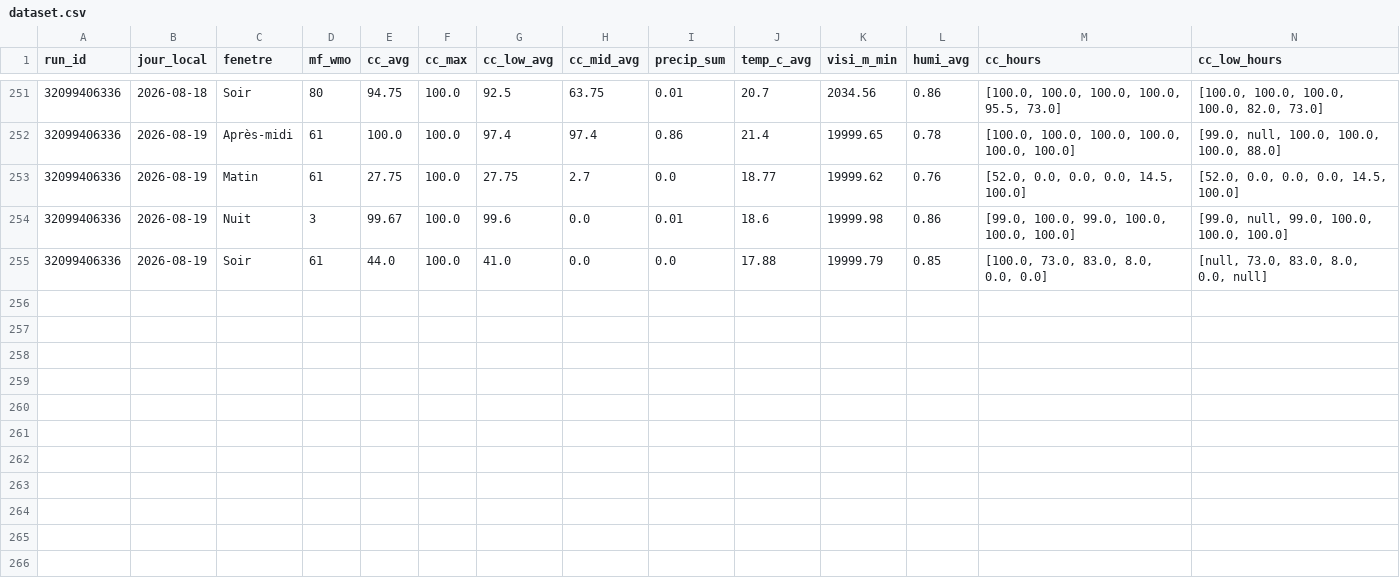
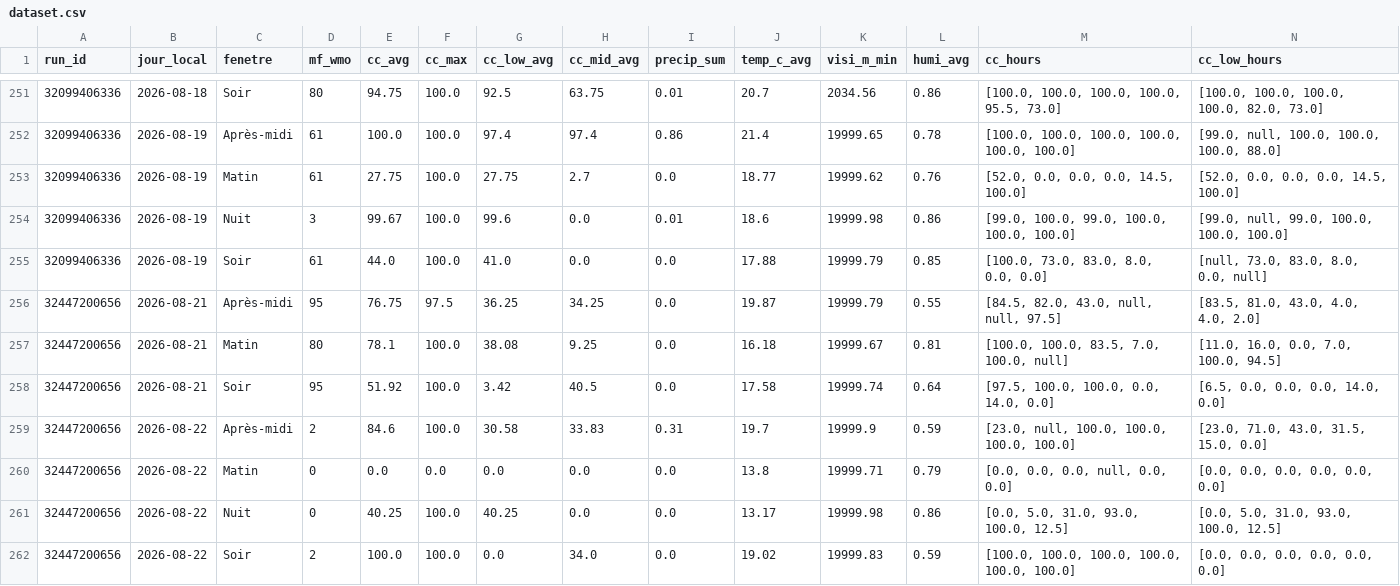
Before and after one commit to atantet/meteo, a CSV file: data/calibration/dataset.csv, drawn as a sheet; only a part is shown, gaps mark what is left out; rows hold the shown columns only; the diff names each change by its address in the sheet, - before the commit and + after, or states it on an @@ line.

Commit message:
chore(calibration): pipeline auto 2026-08-21T05:13Z

```diff
--- a/data/calibration/dataset.csv
+++ b/data/calibration/dataset.csv
+row 256: 32447200656 | 2026-08-21 | Après-midi | 95 | 76.75 | 97.5 | 36.25 | 34.25 | 0.0 | 19.87 | 19999.79 | 0.55 | [84.5, 82.0, 43.0, null, null, 97.5] | [83.5, 81.0, 43.0, 4.0, 4.0, 2.0]
+row 257: 32447200656 | 2026-08-21 | Matin | 80 | 78.1 | 100.0 | 38.08 | 9.25 | 0.0 | 16.18 | 19999.67 | 0.81 | [100.0, 100.0, 83.5, 7.0, 100.0, null] | [11.0, 16.0, 0.0, 7.0, 100.0, 94.5]
+row 258: 32447200656 | 2026-08-21 | Soir | 95 | 51.92 | 100.0 | 3.42 | 40.5 | 0.0 | 17.58 | 19999.74 | 0.64 | [97.5, 100.0, 100.0, 0.0, 14.0, 0.0] | [6.5, 0.0, 0.0, 0.0, 14.0, 0.0]
+row 259: 32447200656 | 2026-08-22 | Après-midi | 2 | 84.6 | 100.0 | 30.58 | 33.83 | 0.31 | 19.7 | 19999.9 | 0.59 | [23.0, null, 100.0, 100.0, 100.0, 100.0] | [23.0, 71.0, 43.0, 31.5, 15.0, 0.0]
+row 260: 32447200656 | 2026-08-22 | Matin | 0 | 0.0 | 0.0 | 0.0 | 0.0 | 0.0 | 13.8 | 19999.71 | 0.79 | [0.0, 0.0, 0.0, null, 0.0, 0.0] | [0.0, 0.0, 0.0, 0.0, 0.0, 0.0]
+row 261: 32447200656 | 2026-08-22 | Nuit | 0 | 40.25 | 100.0 | 40.25 | 0.0 | 0.0 | 13.17 | 19999.98 | 0.86 | [0.0, 5.0, 31.0, 93.0, 100.0, 12.5] | [0.0, 5.0, 31.0, 93.0, 100.0, 12.5]
+row 262: 32447200656 | 2026-08-22 | Soir | 2 | 100.0 | 100.0 | 0.0 | 34.0 | 0.0 | 19.02 | 19999.83 | 0.59 | [100.0, 100.0, 100.0, 100.0, 100.0, 100.0] | [0.0, 0.0, 0.0, 0.0, 0.0, 0.0]
```
Also changed, not shown: data/calibration/labels.csv.
